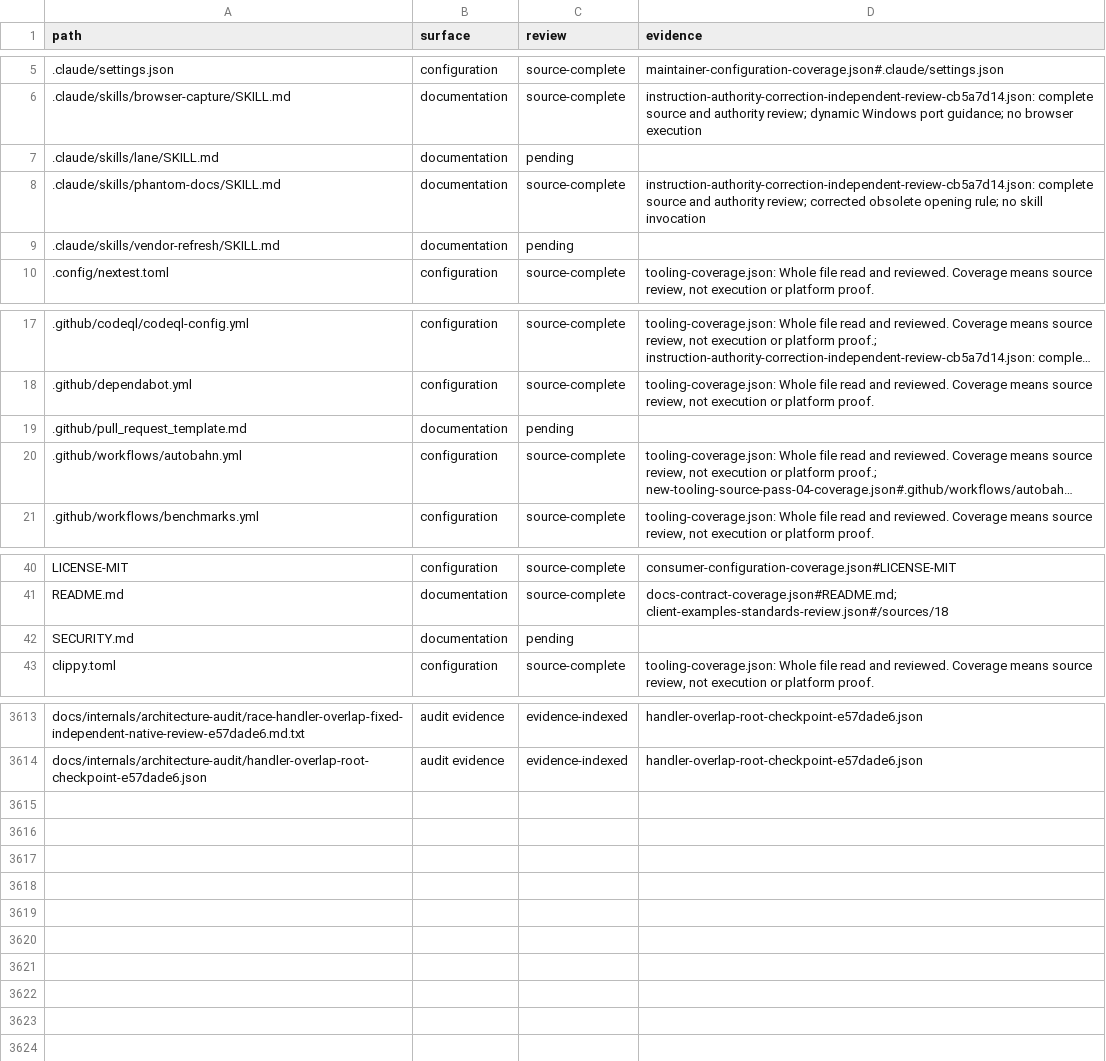
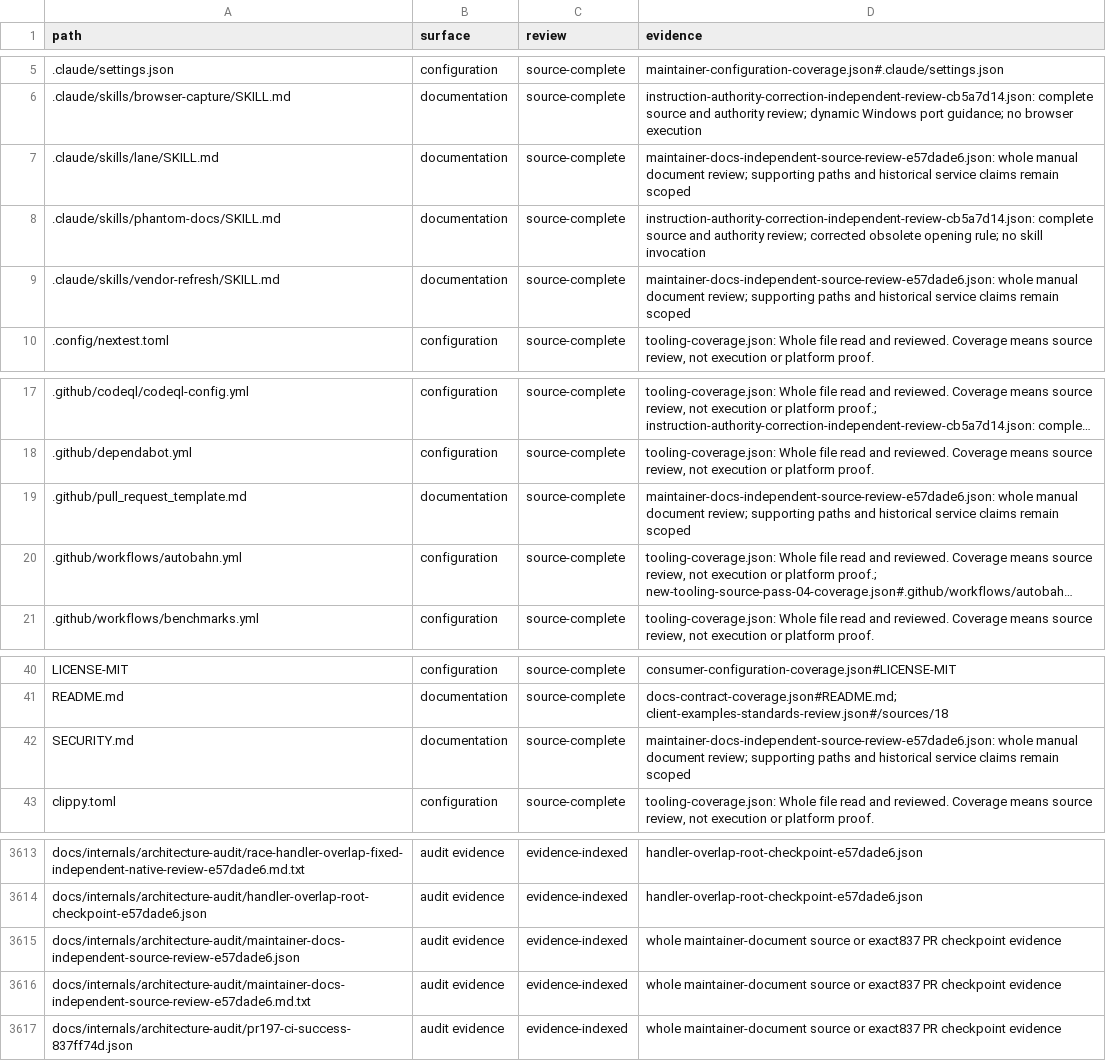
Before and after one commit to bywayhq/phantom, a TSV file: docs/internals/architecture-audit/inventory.tsv, drawn as a sheet; only a part is shown, gaps mark what is left out; long unchanged cells end in …; the diff names each change by its address in the sheet, - before the commit and + after, or states it on an @@ line.

Commit message:
docs(audit): bind maintainer reviews and checkpoint CI

```diff
--- a/docs/internals/architecture-audit/inventory.tsv
+++ b/docs/internals/architecture-audit/inventory.tsv
-C7 (review): pending
+C7 (review): source-complete
-D7 (evidence): (empty)
+D7 (evidence): maintainer-docs-independent-source-review-e57dade6.json: whole manual document review; supporting paths and historical service claims remain scoped
-C9 (review): pending
+C9 (review): source-complete
-D9 (evidence): (empty)
+D9 (evidence): maintainer-docs-independent-source-review-e57dade6.json: whole manual document review; supporting paths and historical service claims remain scoped
-C19 (review): pending
+C19 (review): source-complete
-D19 (evidence): (empty)
+D19 (evidence): maintainer-docs-independent-source-review-e57dade6.json: whole manual document review; supporting paths and historical service claims remain scoped
-C42 (review): pending
+C42 (review): source-complete
-D42 (evidence): (empty)
+D42 (evidence): maintainer-docs-independent-source-review-e57dade6.json: whole manual document review; supporting paths and historical service claims remain scoped
+row 3615: docs/internals/architecture-audit/maintainer-docs-independent-source-review-e57dade6.json | audit evidence | evidence-indexed | whole maintainer-document source or exact837 PR checkpoint evidence
+row 3616: docs/internals/architecture-audit/maintainer-docs-independent-source-review-e57dade6.md.txt | audit evidence | evidence-indexed | whole maintainer-document source or exact837 PR checkpoint evidence
+row 3617: docs/internals/architecture-audit/pr197-ci-success-837ff74d.json | audit evidence | evidence-indexed | whole maintainer-document source or exact837 PR checkpoint evidence
```
Also changed, not shown: 4 other files.
